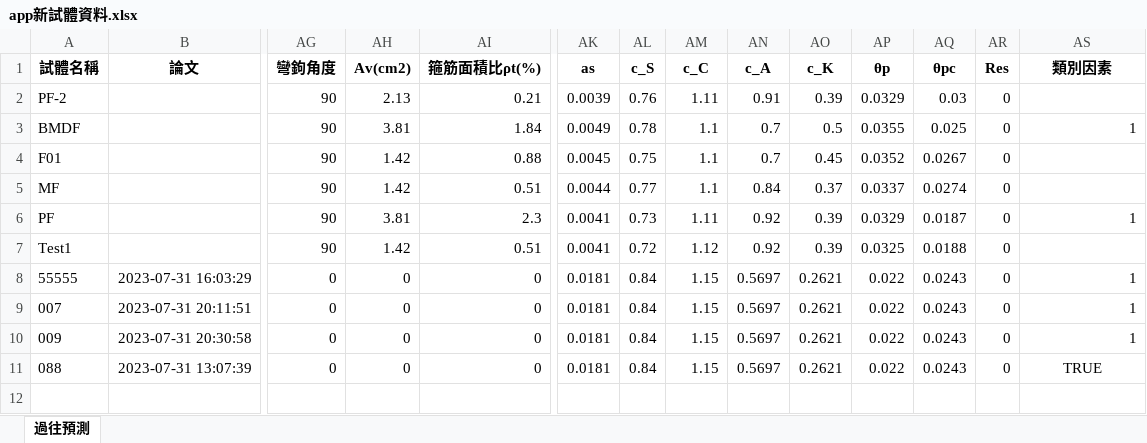
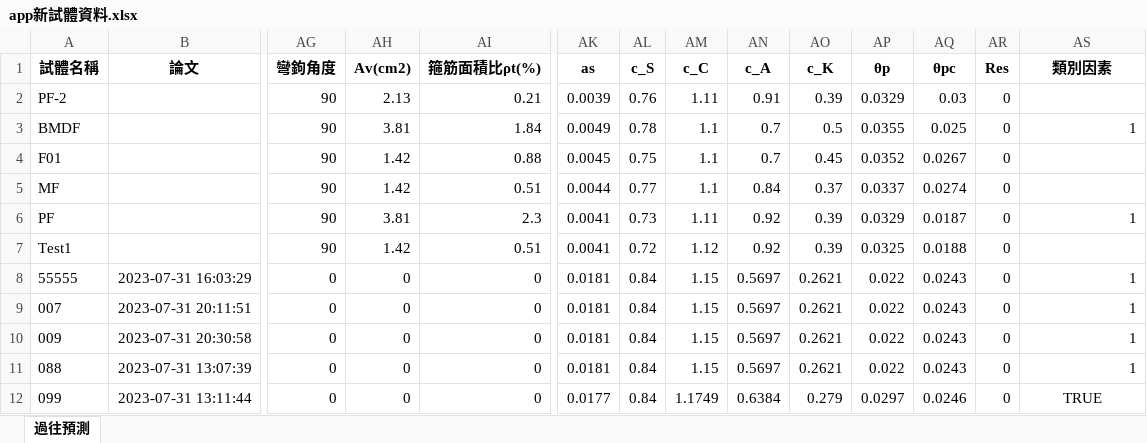
Before and after one commit to Data-AI-Resilience-Group/ML-APP-RC-Plastic-Hinge, an Excel workbook: app新試體資料.xlsx, sheet 過往預測, drawn as a sheet; only a part is shown, gaps mark what is left out; values as stored, in another font and other column widths than the file's, no borders; rows hold the shown columns only; the diff names each change by its address in the sheet, - before the commit and + after, or states it on an @@ line.

Commit message:
Update data

```diff
--- a/app新試體資料.xlsx (sheet 過往預測)
+++ b/app新試體資料.xlsx (sheet 過往預測)
-AS11 (類別因素): TRUE
+AS11 (類別因素): 1
-AS11 alignment: center
+AS11 alignment: right
+row 12: 099 | 2023-07-31 13:11:44 | 0 | 0 | 0 | 0.0177 | 0.84 | 1.1749 | 0.6384 | 0.279 | 0.0297 | 0.0246 | 0 | TRUE
```
